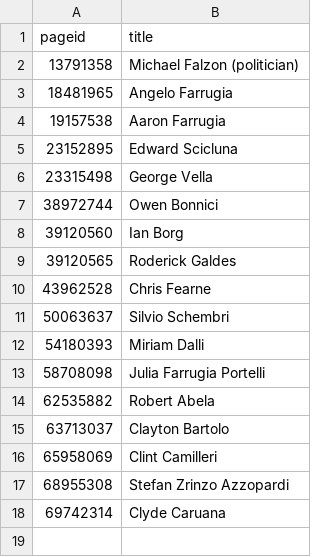
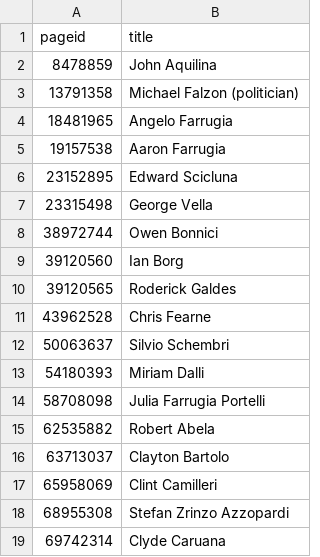
Before and after one commit to every-politician-scrapers/malta-ministers, a CSV file: enwiki/index.csv, drawn as a sheet; the diff names each change by its address in the sheet, - before the commit and + after, or states it on an @@ line.

```diff
--- a/enwiki/index.csv
+++ b/enwiki/index.csv
+row 2: 8478859 | John Aquilina
```
Also changed, not shown: 1 other file.
